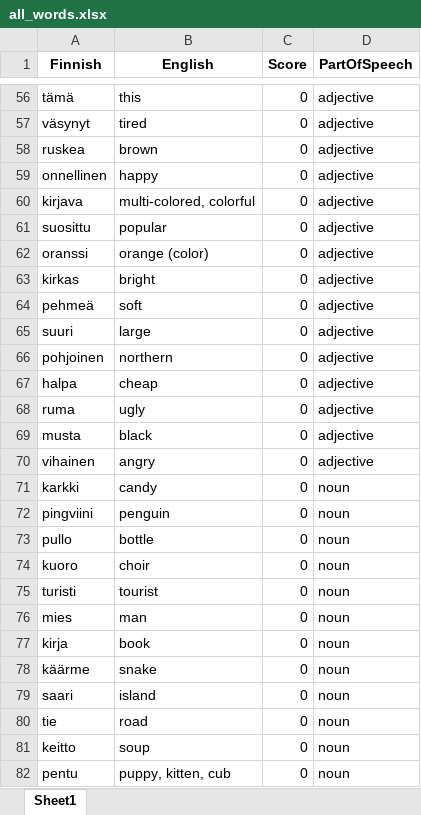
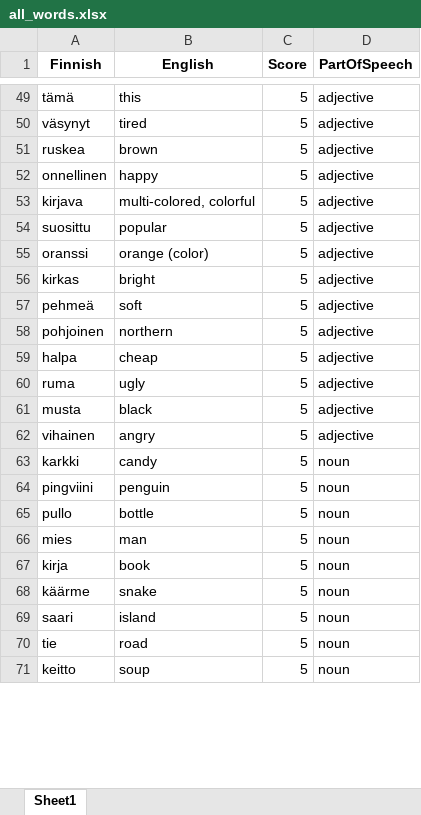
Before and after one commit to teverus/FinnishLearner, an Excel workbook: all_words.xlsx, sheet Sheet1, drawn as a sheet; only a part is shown, gaps mark what is left out; values as stored, in another font and other column widths than the file's, no borders; removed rows and columns are numbered as before the commit, all else as after; the diff covers the shown part only; the diff names each change by its address in the sheet, - before the commit and + after, or states it on an @@ line.

```diff
--- a/all_words.xlsx (sheet Sheet1)
+++ b/all_words.xlsx (sheet Sheet1)
-C49:C57 (Score): 0
+C49:C57 (Score): 5
-row 65: suuri | large | 0 | adjective
-C58:C65 (Score): 0
+C58:C65 (Score): 5
-row 74: kuoro | choir | 0 | noun
-row 75: turisti | tourist | 0 | noun
-C66:C71 (Score): 0
+C66:C71 (Score): 5
-row 82: pentu | puppy, kitten, cub | 0 | noun
```
Also changed, not shown: 95 added rows, 91 removed rows and 662 edited cells elsewhere in this sheet, 4 other files.
